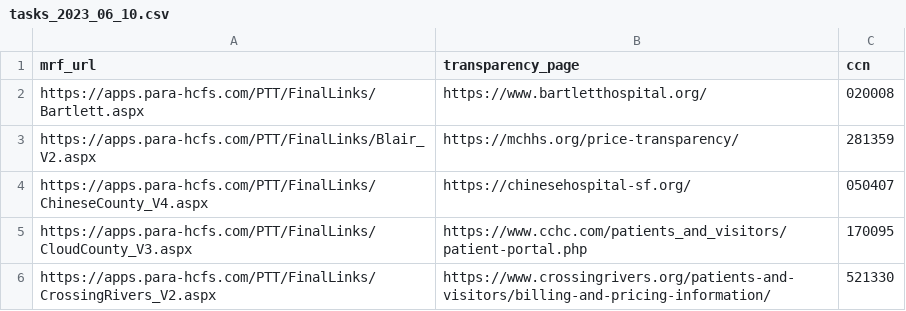
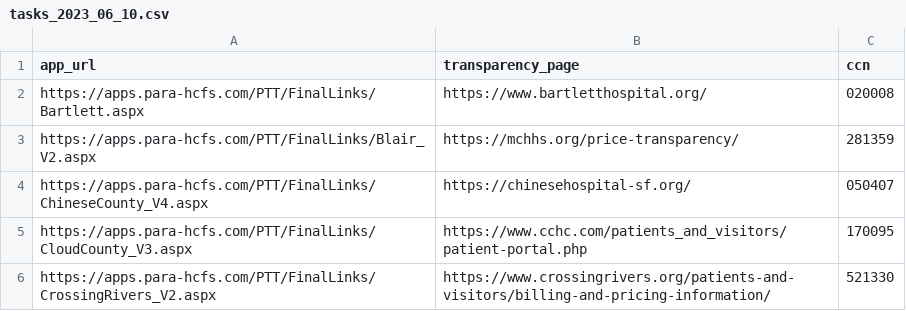
Before and after one commit to rl1987/dolthub-bounty-transparency-in-pricing, a CSV file: tasks_2023_06_10.csv, drawn as a sheet; only a part is shown.

Commit message:
fixup! Gather some CCNs manually

```diff
--- a/tasks_2023_06_10.csv
+++ b/tasks_2023_06_10.csv
@@ -1,2 +1,2 @@
-mrf_url,transparency_page,ccn
+app_url,transparency_page,ccn
 https://apps.para-hcfs.com/PTT/FinalLinks/Bartlett.aspx,https://www.bartletthospital.org/,"020008"
```
